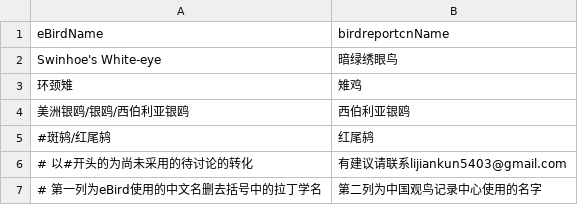
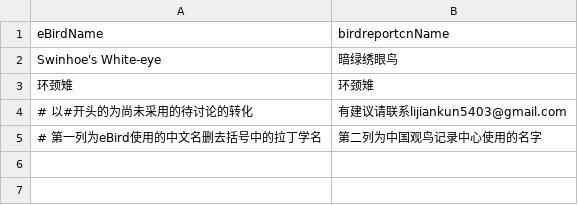
Before and after one commit to ljk5403/eBird_to_birdreportcn, a CSV file: note.csv, drawn as a sheet.

Commit message:
Add error handle for webapp.py; update note.csv

```diff
--- a/note.csv
+++ b/note.csv
@@ -2,5 +2,3 @@ eBirdName,birdreportcnName
 Swinhoe's White-eye,暗绿绣眼鸟
-环颈雉,雉鸡
-美洲银鸥/银鸥/西伯利亚银鸥,西伯利亚银鸥
-#斑鸫/红尾鸫,红尾鸫
+环颈雉,环颈雉
 # 以#开头的为尚未采用的待讨论的转化,有建议请联系lijiankun5403@gmail.com
```
Also changed, not shown: 2 other files.
